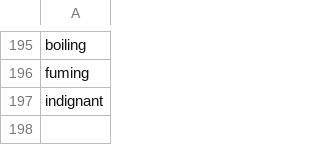
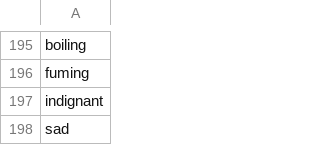
Before and after one commit to CasHil/CS4065-MMSR, a CSV file: feelings.csv, drawn as a sheet; only a part is shown, gaps mark what is left out; the diff names each change by its address in the sheet, - before the commit and + after, or states it on an @@ line.

```diff
--- a/feelings.csv
+++ b/feelings.csv
+row 198: sad
```
Also changed, not shown: 1 other file.
